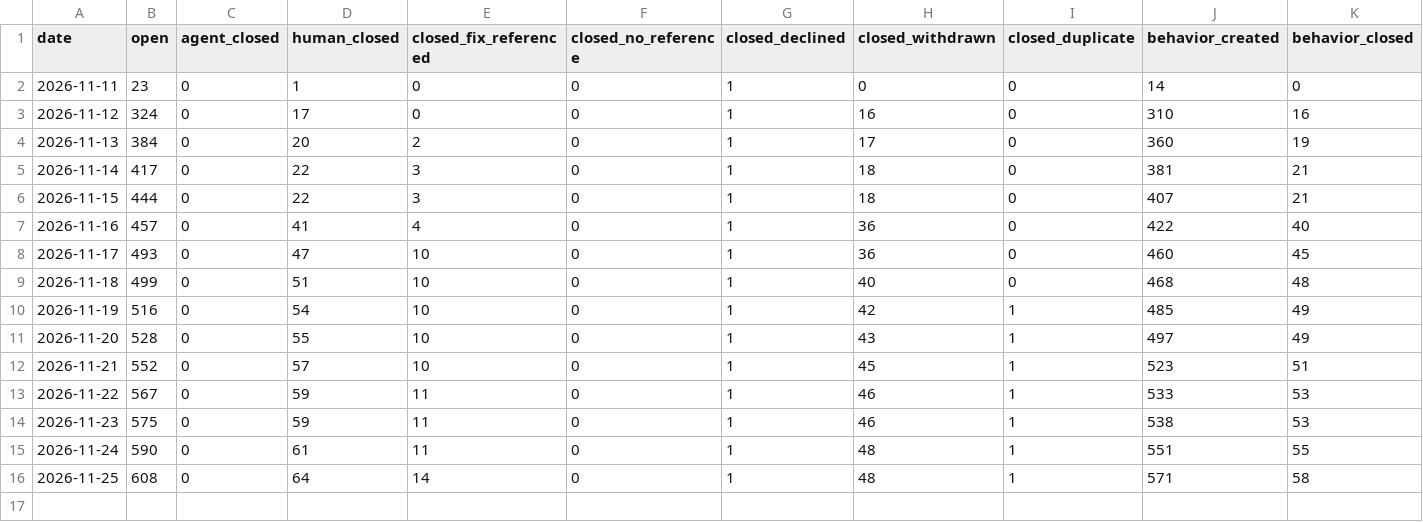
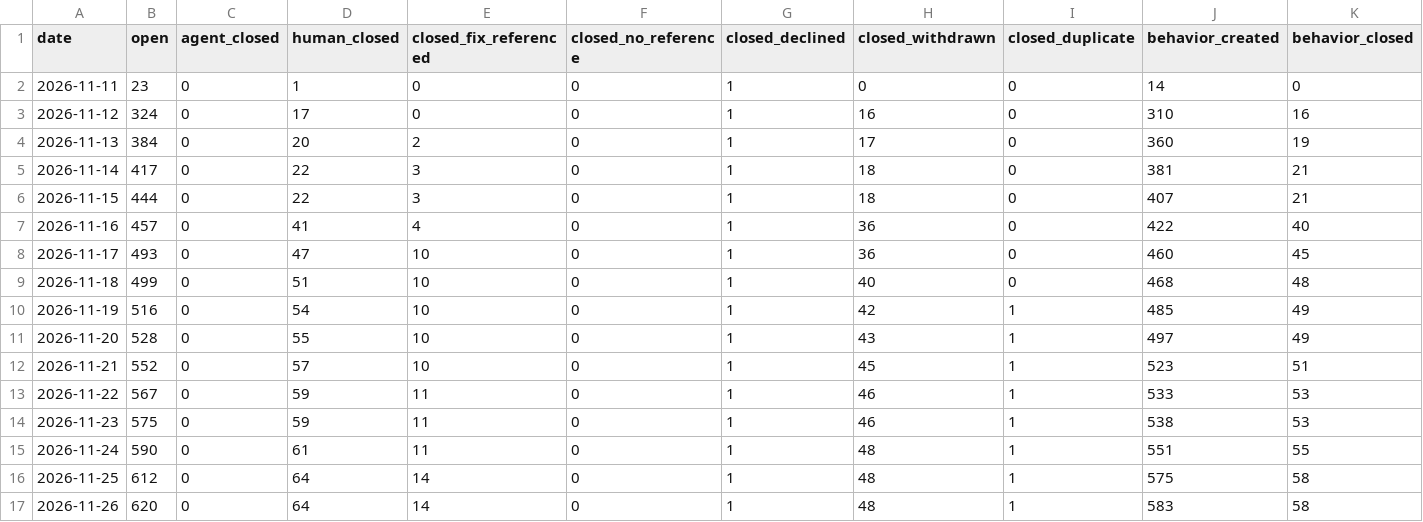
Before and after one commit to sholtomaud/aws-emulator-bug-tracker, a CSV file: data.csv, drawn as a sheet.

```diff
--- a/data.csv
+++ b/data.csv
@@ -15,2 +15,3 @@ date,open,agent_closed,human_closed,closed_fix_referenced,closed_no_reference,cl
 2026-11-24,590,0,61,11,0,1,48,1,551,55
-2026-11-25,608,0,64,14,0,1,48,1,571,58
+2026-11-25,612,0,64,14,0,1,48,1,575,58
+2026-11-26,620,0,64,14,0,1,48,1,583,58
```
Also changed, not shown: agent_queue.csv, 3 other files.
